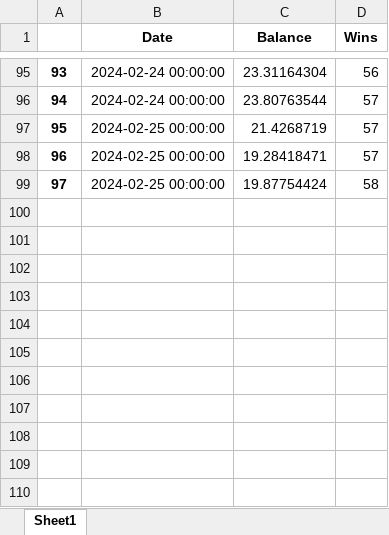
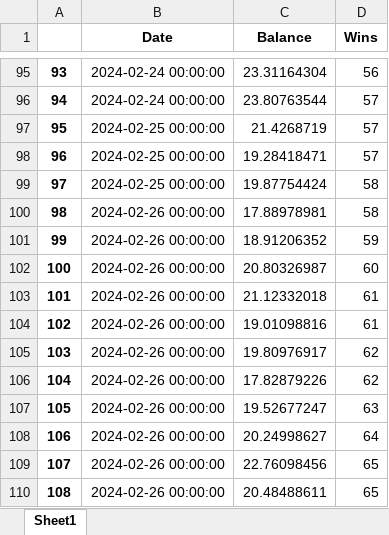
Before and after one commit to marioutiel/TFG, an Excel workbook: Predictions/ModelsHistory/SVM.xlsx, sheet Sheet1, drawn as a sheet; only a part is shown, gaps mark what is left out; values as stored, in another font and other column widths than the file's, no borders; the diff names each change by its address in the sheet, - before the commit and + after, or states it on an @@ line.

```diff
--- a/Predictions/ModelsHistory/SVM.xlsx (sheet Sheet1)
+++ b/Predictions/ModelsHistory/SVM.xlsx (sheet Sheet1)
+row 100: 98 | 2024-02-26 00:00:00 | 17.88978981 | 58
+row 101: 99 | 2024-02-26 00:00:00 | 18.91206352 | 59
+row 102: 100 | 2024-02-26 00:00:00 | 20.80326987 | 60
+row 103: 101 | 2024-02-26 00:00:00 | 21.12332018 | 61
+row 104: 102 | 2024-02-26 00:00:00 | 19.01098816 | 61
+row 105: 103 | 2024-02-26 00:00:00 | 19.80976917 | 62
+row 106: 104 | 2024-02-26 00:00:00 | 17.82879226 | 62
+row 107: 105 | 2024-02-26 00:00:00 | 19.52677247 | 63
+row 108: 106 | 2024-02-26 00:00:00 | 20.24998627 | 64
+row 109: 107 | 2024-02-26 00:00:00 | 22.76098456 | 65
+row 110: 108 | 2024-02-26 00:00:00 | 20.48488611 | 65
```
Also changed, not shown: Predictions/ModelsHistory/FCNN.xlsx, Predictions/ModelsHistory/GB.xlsx, 44 other files.
